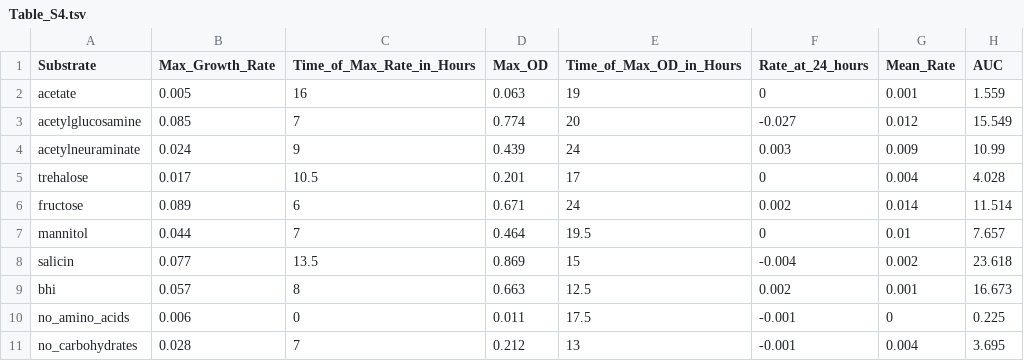
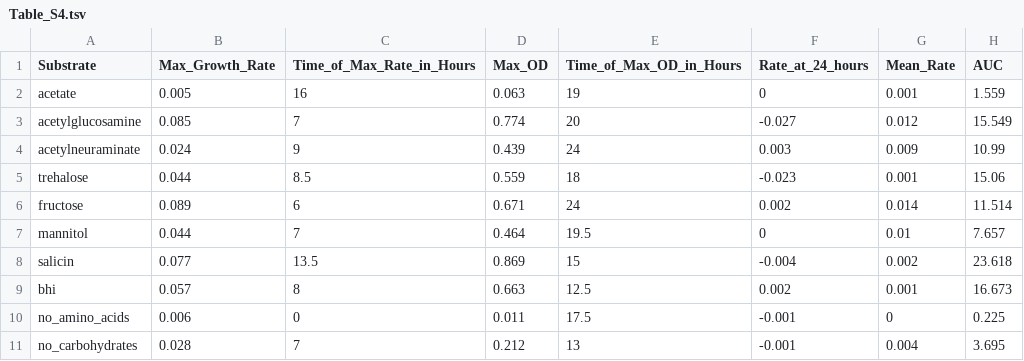
Before and after one commit to SchlossLab/Jenior_Modeling_mSystems_2017, a TSV file: results/supplement/tables/Table_S4.tsv, drawn as a sheet.

```diff
--- a/results/supplement/tables/Table_S4.tsv
+++ b/results/supplement/tables/Table_S4.tsv
@@ -4,3 +4,3 @@ acetylglucosamine	0.085	7	0.774	20	-0.027	0.012	15.549
 acetylneuraminate	0.024	9	0.439	24	0.003	0.009	10.99
-trehalose	0.017	10.5	0.201	17	0	0.004	4.028
+trehalose	0.044	8.5	0.559	18	-0.023	0.001	15.06
 fructose	0.089	6	0.671	24	0.002	0.014	11.514
```
Also changed, not shown: data/wetlab_assays/cd630_growth.tsv, 28 other files.
